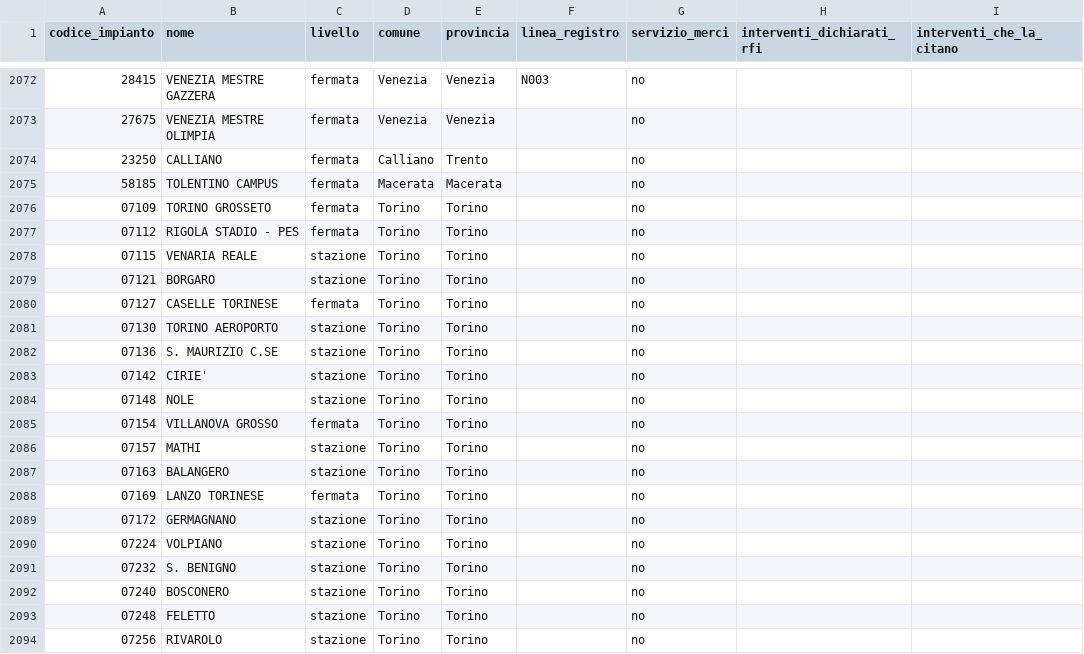
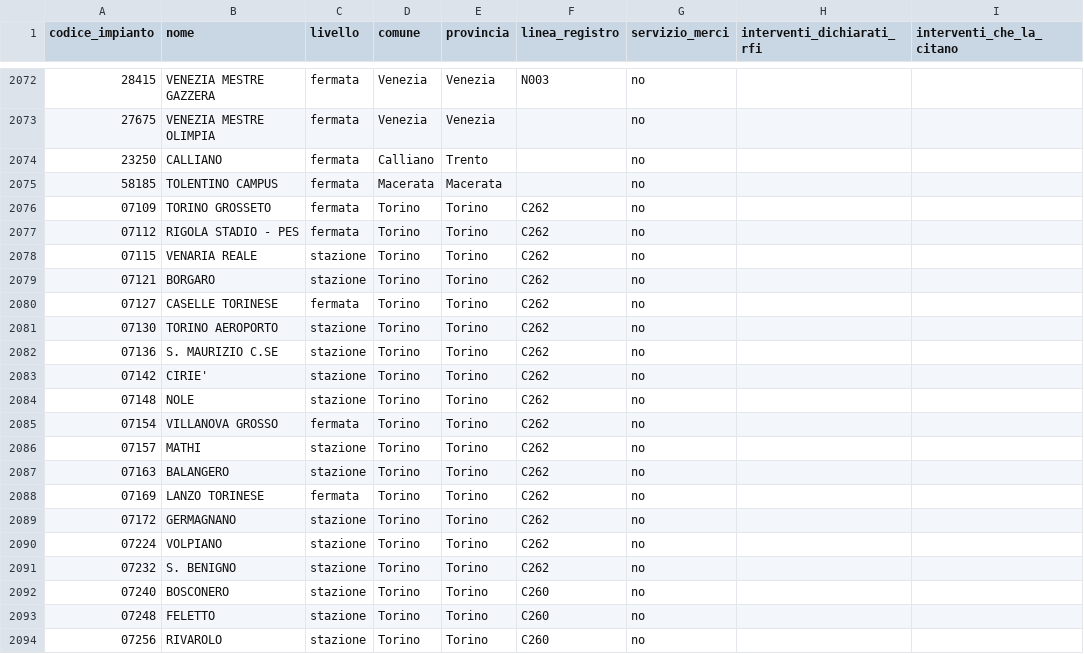
Before and after one commit to mcaruso17/rete-ferrovie-italiane, a CSV file: data/stazioni-rfi.csv, drawn as a sheet; only a part is shown, gaps mark what is left out.

```diff
--- a/data/stazioni-rfi.csv
+++ b/data/stazioni-rfi.csv
@@ -2075,20 +2075,20 @@ codice_impianto,nome,livello,comune,provincia,linea_registro,servizio_merci,inte
 58185,TOLENTINO CAMPUS,fermata,Macerata,Macerata,,no,,
-07109,TORINO GROSSETO,fermata,Torino,Torino,,no,,
-07112,RIGOLA STADIO - PES,fermata,Torino,Torino,,no,,
-07115,VENARIA REALE,stazione,Torino,Torino,,no,,
-07121,BORGARO,stazione,Torino,Torino,,no,,
-07127,CASELLE TORINESE,fermata,Torino,Torino,,no,,
-07130,TORINO AEROPORTO,stazione,Torino,Torino,,no,,
-07136,S. MAURIZIO C.SE,stazione,Torino,Torino,,no,,
-07142,CIRIE',stazione,Torino,Torino,,no,,
-07148,NOLE,stazione,Torino,Torino,,no,,
-07154,VILLANOVA GROSSO,fermata,Torino,Torino,,no,,
-07157,MATHI,stazione,Torino,Torino,,no,,
-07163,BALANGERO,stazione,Torino,Torino,,no,,
-07169,LANZO TORINESE,fermata,Torino,Torino,,no,,
-07172,GERMAGNANO,stazione,Torino,Torino,,no,,
-07224,VOLPIANO,stazione,Torino,Torino,,no,,
-07232,S. BENIGNO,stazione,Torino,Torino,,no,,
-07240,BOSCONERO,stazione,Torino,Torino,,no,,
-07248,FELETTO,stazione,Torino,Torino,,no,,
-07256,RIVAROLO,stazione,Torino,Torino,,no,,
+07109,TORINO GROSSETO,fermata,Torino,Torino,C262,no,,
+07112,RIGOLA STADIO - PES,fermata,Torino,Torino,C262,no,,
+07115,VENARIA REALE,stazione,Torino,Torino,C262,no,,
+07121,BORGARO,stazione,Torino,Torino,C262,no,,
+07127,CASELLE TORINESE,fermata,Torino,Torino,C262,no,,
+07130,TORINO AEROPORTO,stazione,Torino,Torino,C262,no,,
+07136,S. MAURIZIO C.SE,stazione,Torino,Torino,C262,no,,
+07142,CIRIE',stazione,Torino,Torino,C262,no,,
+07148,NOLE,stazione,Torino,Torino,C262,no,,
+07154,VILLANOVA GROSSO,fermata,Torino,Torino,C262,no,,
+07157,MATHI,stazione,Torino,Torino,C262,no,,
+07163,BALANGERO,stazione,Torino,Torino,C262,no,,
+07169,LANZO TORINESE,fermata,Torino,Torino,C262,no,,
+07172,GERMAGNANO,stazione,Torino,Torino,C262,no,,
+07224,VOLPIANO,stazione,Torino,Torino,C262,no,,
+07232,S. BENIGNO,stazione,Torino,Torino,C262,no,,
+07240,BOSCONERO,stazione,Torino,Torino,C260,no,,
+07248,FELETTO,stazione,Torino,Torino,C260,no,,
+07256,RIVAROLO,stazione,Torino,Torino,C260,no,,
```
Also changed, not shown: data/agganci-linee.csv, data/linee-rfi.csv, 12 other files.
